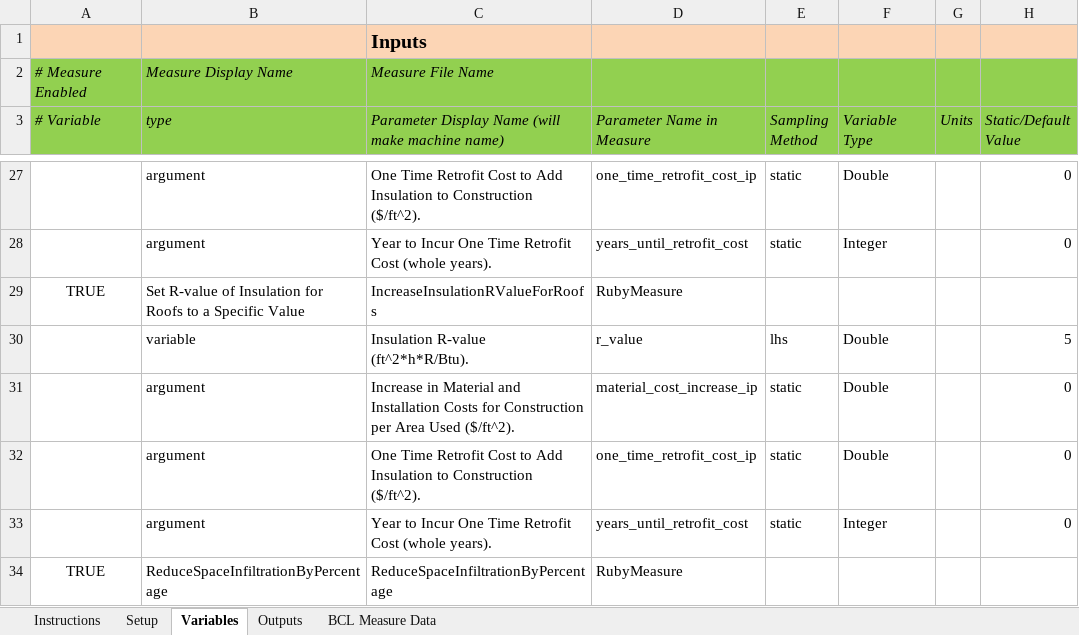
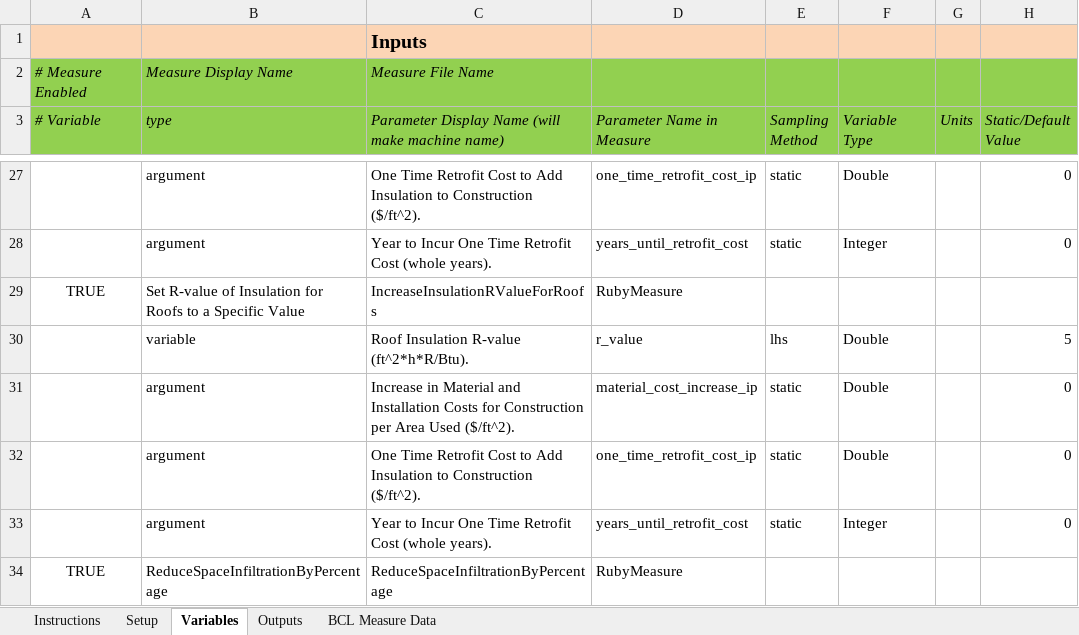
Before and after one commit to NREL/OpenStudio-analysis-gem, an Excel workbook: spec/files/0_1_09_small_list_incomplete.xlsx, sheet Variables, drawn as a sheet; only a part is shown, gaps mark what is left out; values as stored, in another font and other column widths than the file's, no borders; the diff names each change by its address in the sheet, - before the commit and + after, or states it on an @@ line.

Commit message:
write out both formats from excel translator

```diff
--- a/spec/files/0_1_09_small_list_incomplete.xlsx (sheet Variables)
+++ b/spec/files/0_1_09_small_list_incomplete.xlsx (sheet Variables)
-C30: Insulation R-value (ft^2*h*R/Btu).
+C30: Roof Insulation R-value (ft^2*h*R/Btu).
```
Also changed, not shown: spec/files/0_2_0_template_simpletest.xlsx, 10 other files.
